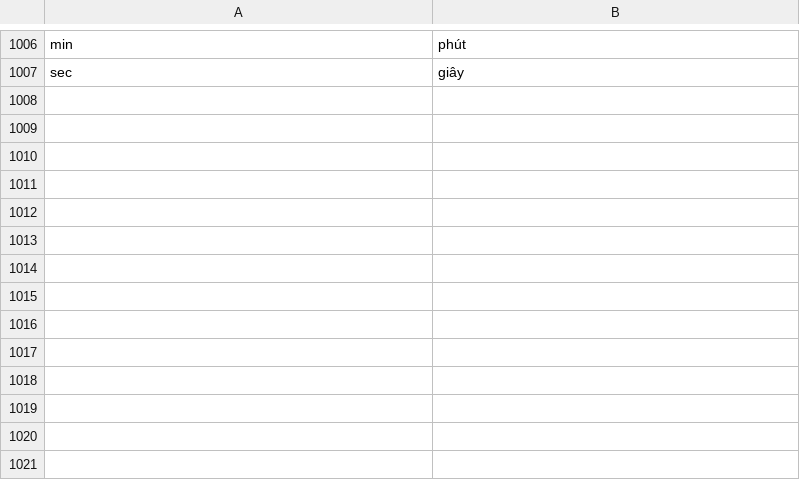
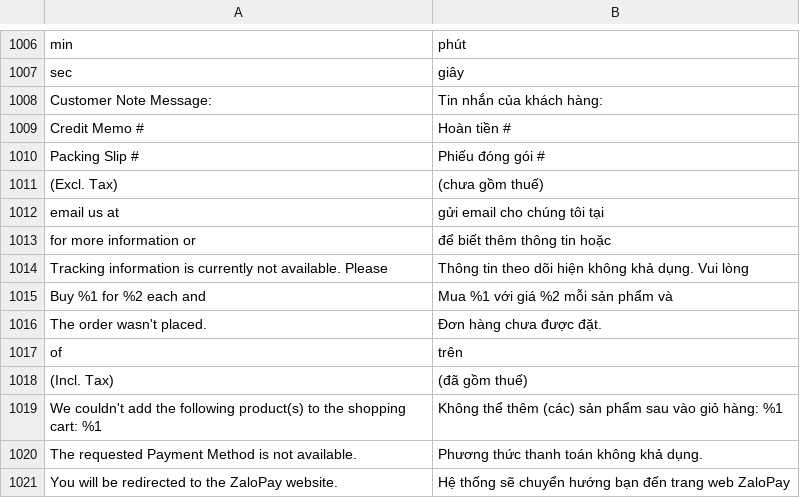
Before and after one commit to secomm-dev/slaunchpad, a CSV file: app/design/frontend/Secomm/launchpad/i18n/vi_VN.csv, drawn as a sheet; only a part is shown, gaps mark what is left out; the diff names each change by its address in the sheet, - before the commit and + after, or states it on an @@ line.

```diff
--- a/app/design/frontend/Secomm/launchpad/i18n/vi_VN.csv
+++ b/app/design/frontend/Secomm/launchpad/i18n/vi_VN.csv
+row 1008: Customer Note Message: | Tin nhắn của khách hàng:
+row 1009: Credit Memo # | Hoàn tiền #
+row 1010: Packing Slip # | Phiếu đóng gói #
+row 1011: (Excl. Tax) | (chưa gồm thuế)
+row 1012: email us at | gửi email cho chúng tôi tại
+row 1013: for more information or | để biết thêm thông tin hoặc
+row 1014: Tracking information is currently not available. Please | Thông tin theo dõi hiện không khả dụng. Vui lòng
+row 1015: Buy %1 for %2 each and | Mua %1 với giá %2 mỗi sản phẩm và
+row 1016: The order wasn't placed. | Đơn hàng chưa được đặt.
+row 1017: of | trên
+row 1018: (Incl. Tax) | (đã gồm thuế)
+row 1019: We couldn't add the following product(s) to the shopping cart: %1 | Không thể thêm (các) sản phẩm sau vào giỏ hàng: %1
+row 1020: The requested Payment Method is not available. | Phương thức thanh toán không khả dụng.
+row 1021: You will be redirected to the ZaloPay website. | Hệ thống sẽ chuyển hướng bạn đến trang web ZaloPay
```
Also changed, not shown: 3 other files.
